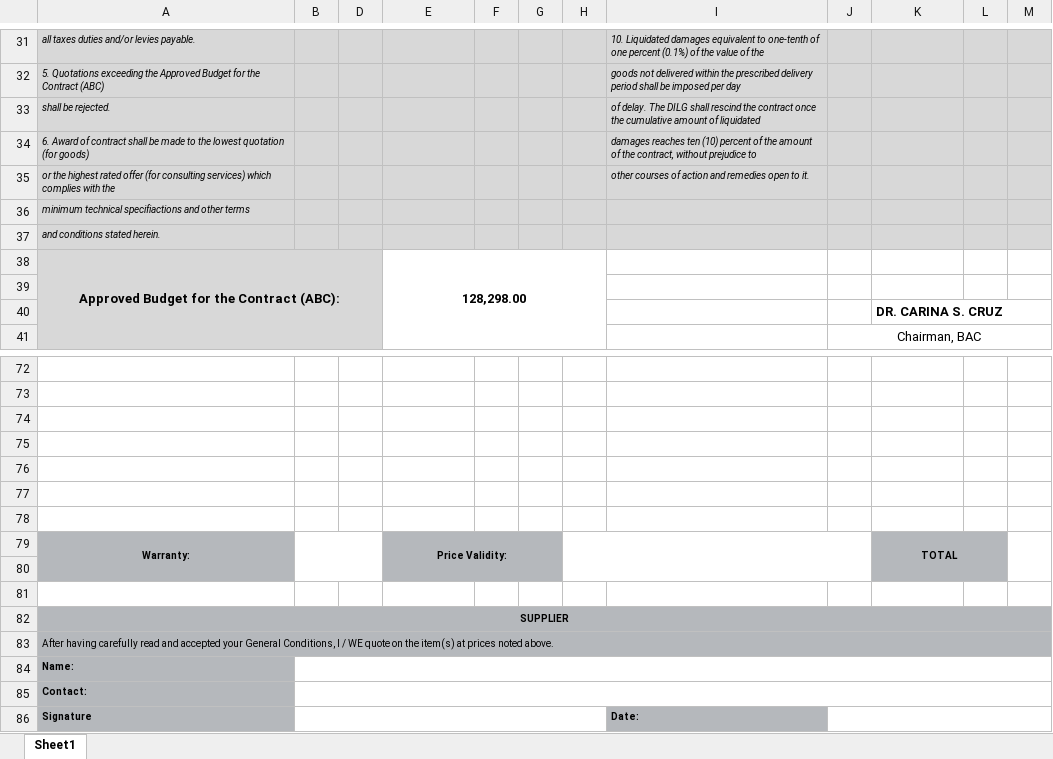
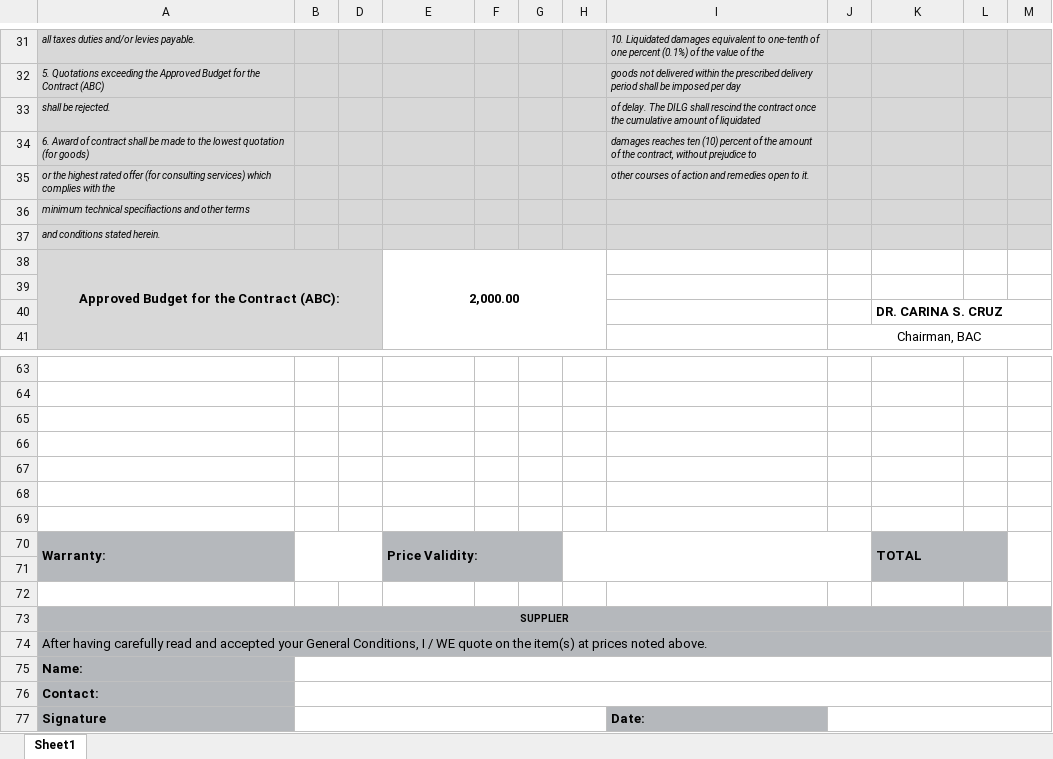
Before and after one commit to princezhian19/fas2020, an Excel workbook: export_rfq.xlsx, sheet Sheet1, drawn as a sheet; only a part is shown, gaps mark what is left out; values as stored, in another font and other column widths than the file's, no borders; charts and pictures not drawn; addresses are those after the commit; the diff covers the shown part only; the diff names each change by its address in the sheet, - before the commit and + after, or states it on an @@ line.

```diff
--- a/export_rfq.xlsx (sheet Sheet1)
+++ b/export_rfq.xlsx (sheet Sheet1)
-E38: 128,298.00
+E38: 2,000.00
@@ A70 text size: larger, alignment: center → left @@
@@ E70 text size: larger, alignment: center → left @@
@@ K70 text size: larger, alignment: center → left @@
@@ A74:A77 text size: larger @@
@@ I77 text size: larger @@
```
Also changed, not shown: 1 added row, 10 removed rows, 8 edited cells and cell formats elsewhere in this sheet, library/export_rfq.xlsx, 1 other file.
